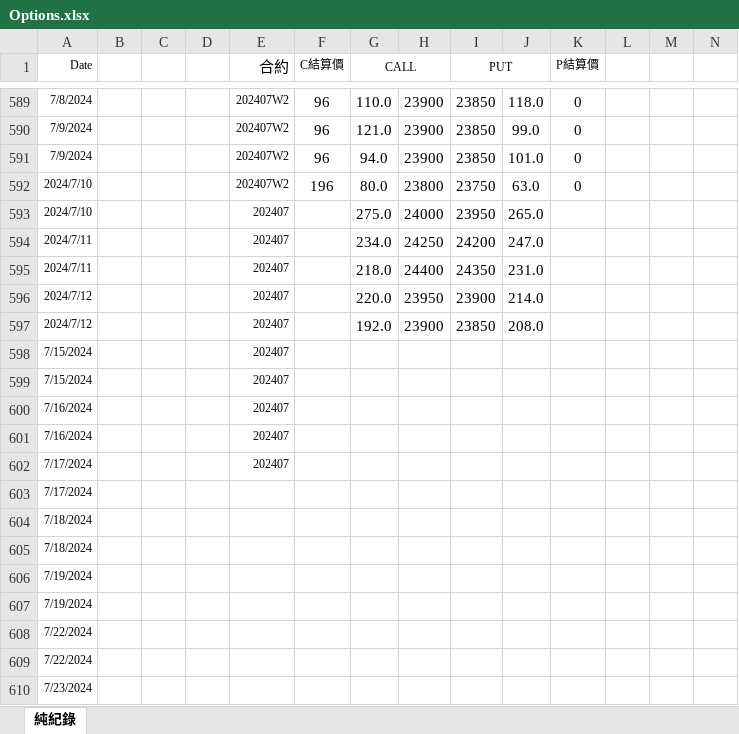
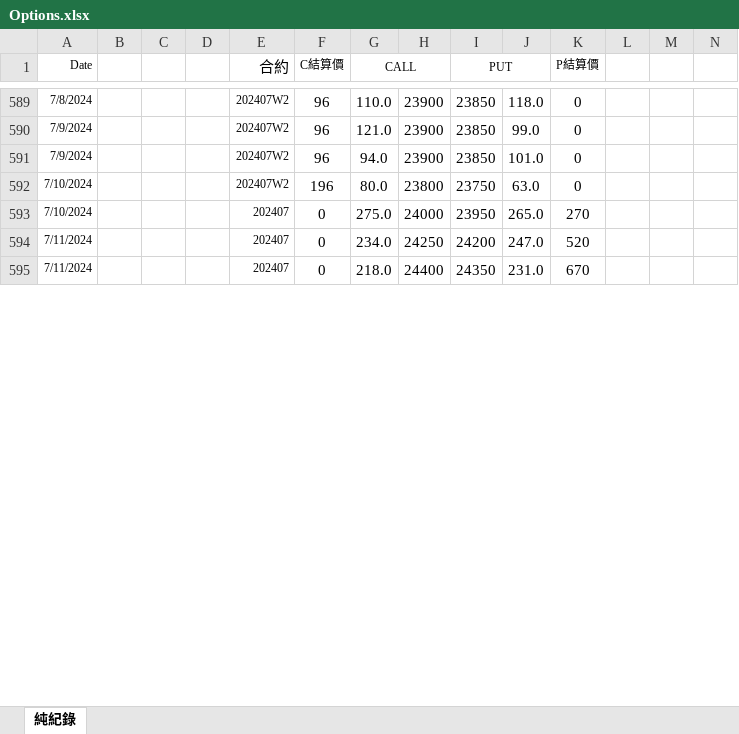
Before and after one commit to ShihauHuang/option_stock, an Excel workbook: Options.xlsx, sheet 純紀錄, drawn as a sheet; only a part is shown, gaps mark what is left out; values as stored, in another font and other column widths than the file's, no borders; removed rows and columns are numbered as before the commit, all else as after; rows hold the shown columns only; the diff covers the shown part only; the diff names each change by its address in the sheet, - before the commit and + after, or states it on an @@ line.

```diff
--- a/Options.xlsx (sheet 純紀錄)
+++ b/Options.xlsx (sheet 純紀錄)
-A592:A593 (Date): 2024/7/10
+A592:A593 (Date): 7/10/2024
-F593:F595 (C結算價): (empty)
+F593:F595 (C結算價): 0
-K593 (P結算價): (empty)
+K593 (P結算價): 270
-A594:A595 (Date): 2024/7/11
+A594:A595 (Date): 7/11/2024
-K594 (P結算價): (empty)
+K594 (P結算價): 520
-K595 (P結算價): (empty)
+K595 (P結算價): 670
-row 596: 2024/7/12 |  |  |  | 202407 |  | 220.0 | 23950 | 23900 | 214.0
-row 597: 2024/7/12 |  |  |  | 202407 |  | 192.0 | 23900 | 23850 | 208.0
-row 598: 7/15/2024 |  |  |  | 202407
-row 599: 7/15/2024 |  |  |  | 202407
-row 600: 7/16/2024 |  |  |  | 202407
-row 601: 7/16/2024 |  |  |  | 202407
-row 602: 7/17/2024 |  |  |  | 202407
-row 603: 7/17/2024
-row 604: 7/18/2024
-row 605: 7/18/2024
-row 606: 7/19/2024
-row 607: 7/19/2024
-row 608: 7/22/2024
-row 609: 7/22/2024
-row 610: 7/23/2024
```
Also changed, not shown: 26 added rows, 11 removed rows and 140 edited cells elsewhere in this sheet, 3 other files.
